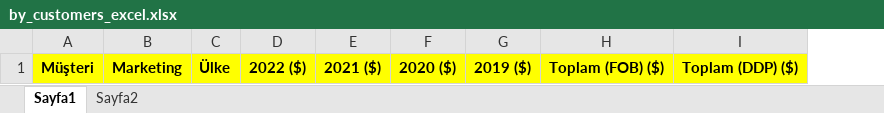
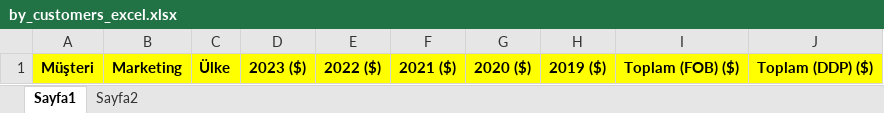
Before and after one commit to Thusuaso/newprojectservis, an Excel workbook: resource_api/raporlar/sablonlar/by_customers_excel.xlsx, sheet Sayfa1, drawn as a sheet; values as stored, in another font and other column widths than the file's, no borders; the diff names each change by its address in the sheet, - before the commit and + after, or states it on an @@ line.

```diff
--- a/resource_api/raporlar/sablonlar/by_customers_excel.xlsx (sheet Sayfa1)
+++ b/resource_api/raporlar/sablonlar/by_customers_excel.xlsx (sheet Sayfa1)
+column D, row 1: 2023 ($)
```
Also changed, not shown: resource_api/raporlar/dosyalar/by_customers_excel.xlsx, 6 other files.
